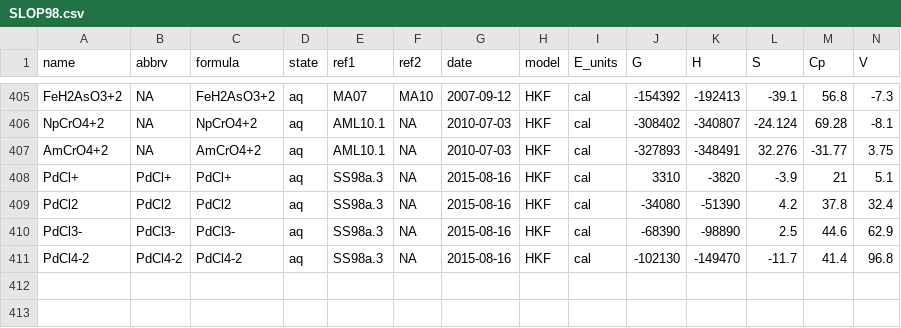
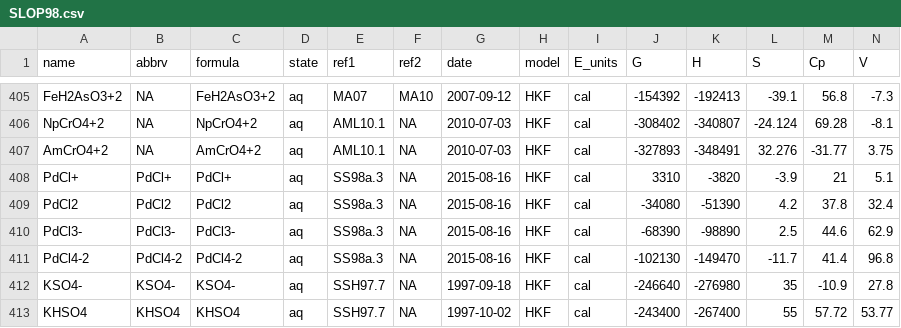
Before and after one commit to jedick/CHNOSZ, a CSV file: inst/extdata/OBIGT/SLOP98.csv, drawn as a sheet; only a part is shown, gaps mark what is left out; rows hold the shown columns only; the diff names each change by its address in the sheet, - before the commit and + after, or states it on an @@ line.

```diff
--- a/inst/extdata/OBIGT/SLOP98.csv
+++ b/inst/extdata/OBIGT/SLOP98.csv
+row 412: KSO4- | KSO4- | KSO4- | aq | SSH97.7 | NA | 1997-09-18 | HKF | cal | -246640 | -276980 | 35 | -10.9 | 27.8
+row 413: KHSO4 | KHSO4 | KHSO4 | aq | SSH97.7 | NA | 1997-10-02 | HKF | cal | -243400 | -267400 | 55 | 57.72 | 53.77
```
Also changed, not shown: inst/extdata/OBIGT/inorganic_aq.csv, inst/extdata/OBIGT/testing/IGEM.csv, 7 other files.
